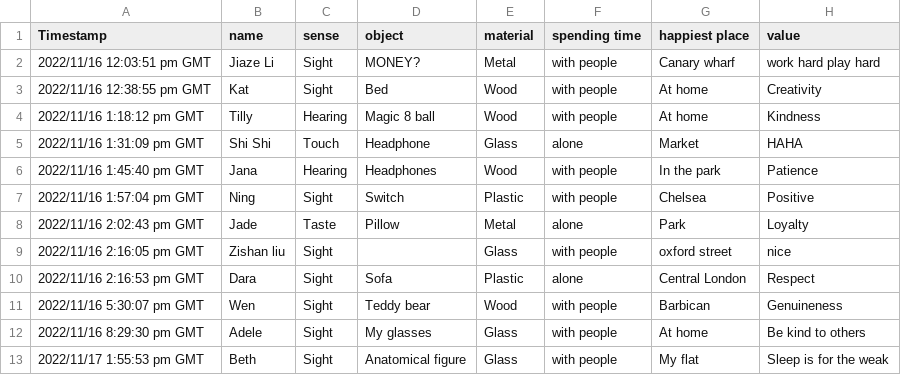
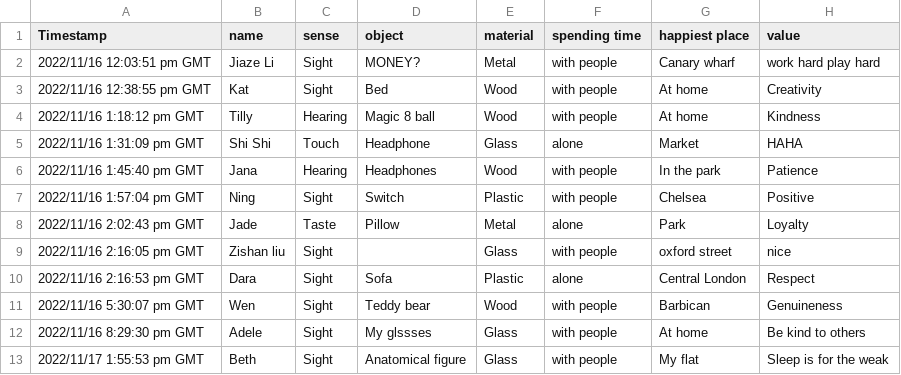
Before and after one commit to rociorey/wpp-apprenticeship, a CSV file: WPP_Form.csv, drawn as a sheet.

Commit message:
Posting homework for first time

```diff
--- a/WPP_Form.csv
+++ b/WPP_Form.csv
@@ -11,3 +11,3 @@
 "2022/11/16 5:30:07 pm GMT","Wen","Sight","Teddy bear","Wood","with people","Barbican","Genuineness"
-"2022/11/16 8:29:30 pm GMT","Adele","Sight","My glasses","Glass","with people","At home","Be kind to others"
+"2022/11/16 8:29:30 pm GMT","Adele","Sight","My glssses","Glass","with people","At home","Be kind to others"
 "2022/11/17 1:55:53 pm GMT","Beth","Sight","Anatomical figure","Glass","with people","My flat","Sleep is for the weak"
```
Also changed, not shown: 2 other files.
